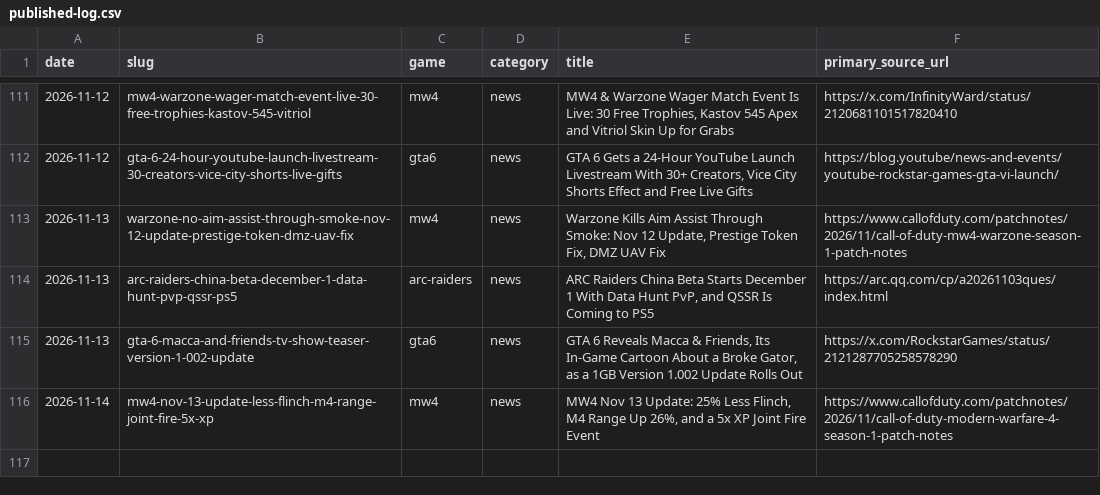
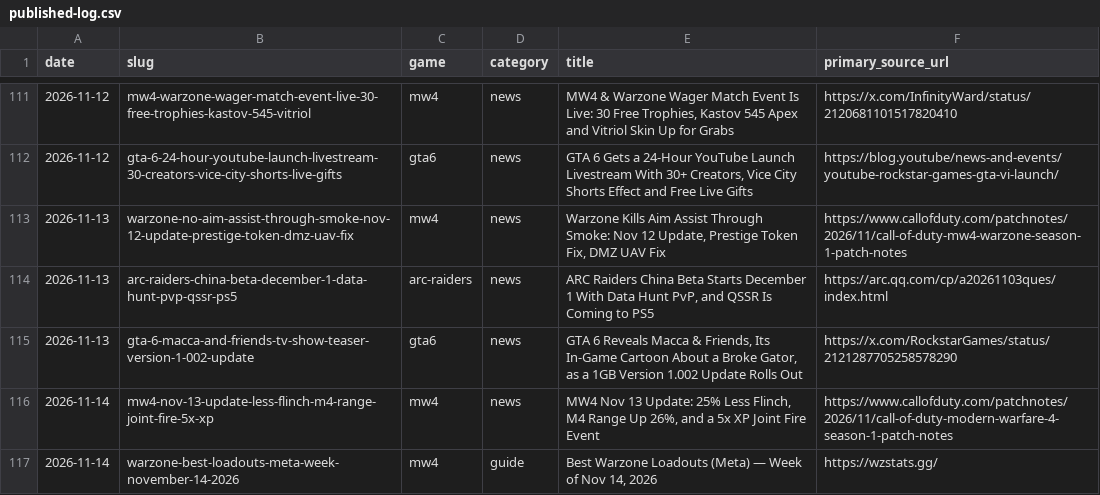
Before and after one commit to SDK432/earlyloot, a CSV file: content/published-log.csv, drawn as a sheet; only a part is shown, gaps mark what is left out.

Commit message:
Guide: Best Warzone loadouts meta week of Nov 14, 2026

```diff
--- a/content/published-log.csv
+++ b/content/published-log.csv
@@ -116 +116,2 @@ date,slug,game,category,title,primary_source_url
 2026-11-14,mw4-nov-13-update-less-flinch-m4-range-joint-fire-5x-xp,mw4,news,"MW4 Nov 13 Update: 25% Less Flinch, M4 Range Up 26%, and a 5x XP Joint Fire Event",https://www.callofduty.com/patchnotes/2026/11/call-of-duty-modern-warfare-4-season-1-patch-notes
+2026-11-14,warzone-best-loadouts-meta-week-november-14-2026,mw4,guide,"Best Warzone Loadouts (Meta) — Week of Nov 14, 2026",https://wzstats.gg/
```
Also changed, not shown: 11 other files.
